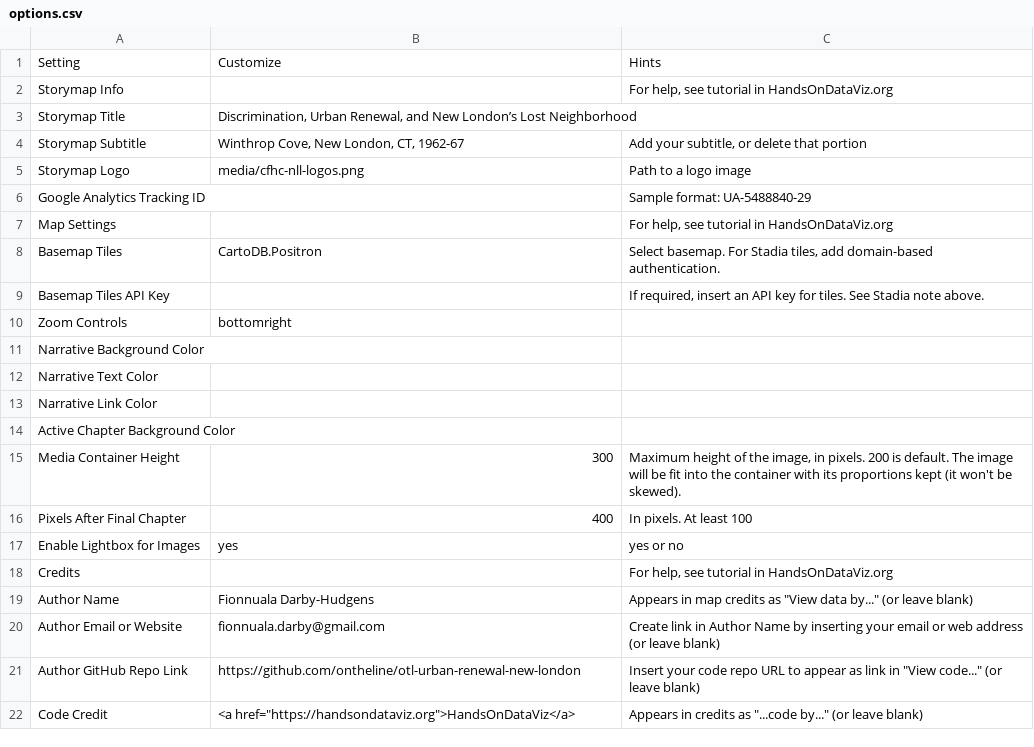
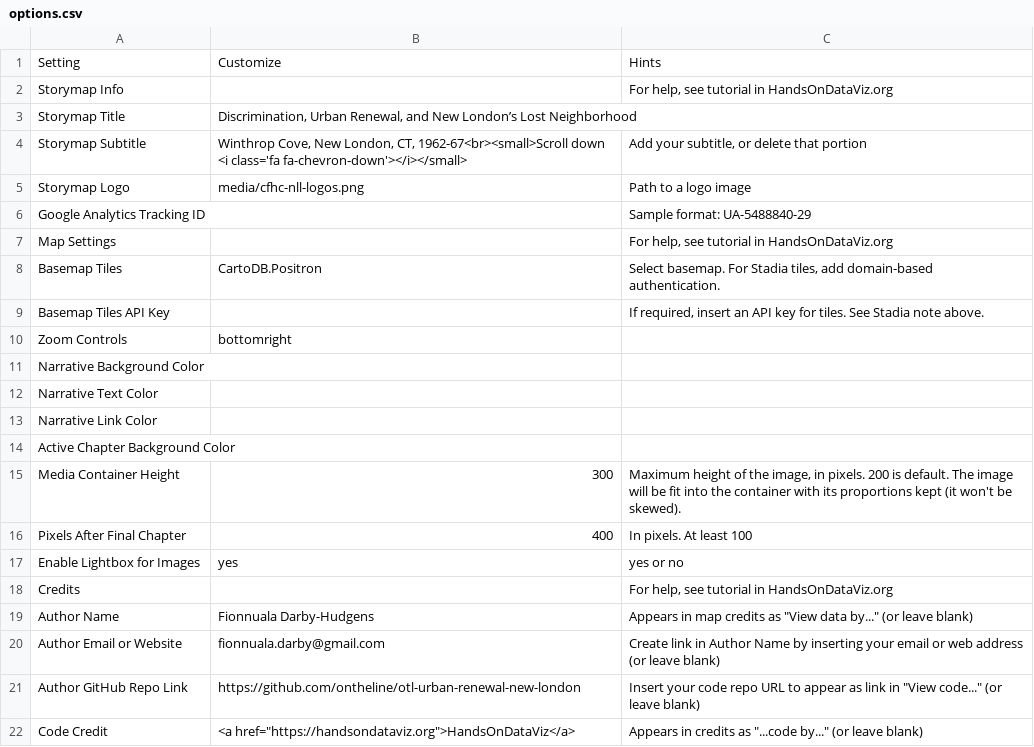
Before and after one commit to OnTheLine/otl-urban-renewal-new-london, a CSV file: csv/options.csv, drawn as a sheet.

Commit message:
Update options.csv

```diff
--- a/csv/options.csv
+++ b/csv/options.csv
@@ -3,3 +3,3 @@ Storymap Info,,"For help, see tutorial in HandsOnDataViz.org"
 Storymap Title,"Discrimination, Urban Renewal, and New London’s Lost Neighborhood",
-Storymap Subtitle,"Winthrop Cove, New London, CT, 1962-67","Add your subtitle, or delete that portion"
+Storymap Subtitle,"Winthrop Cove, New London, CT, 1962-67<br><small>Scroll down <i class='fa fa-chevron-down'></i></small>","Add your subtitle, or delete that portion"
 Storymap Logo,media/cfhc-nll-logos.png,Path to a logo image
```
